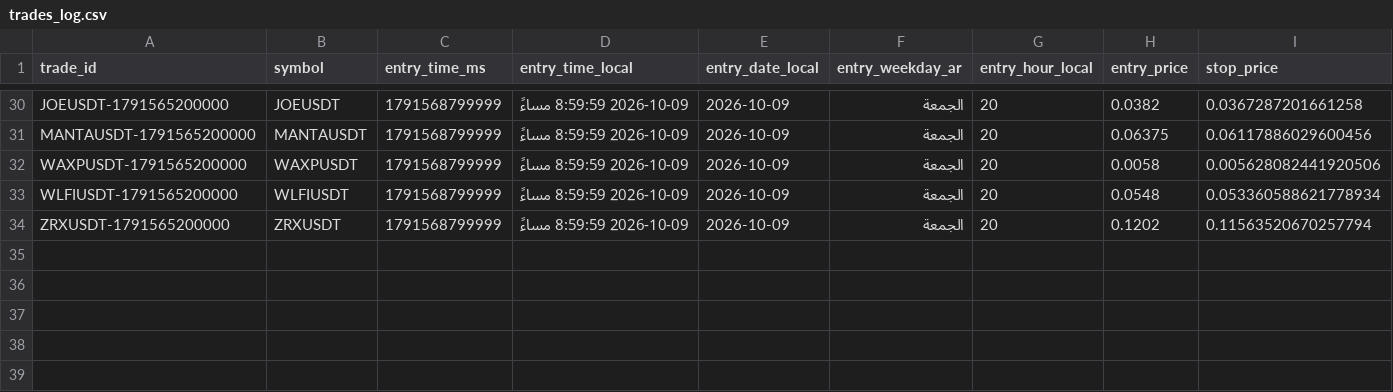
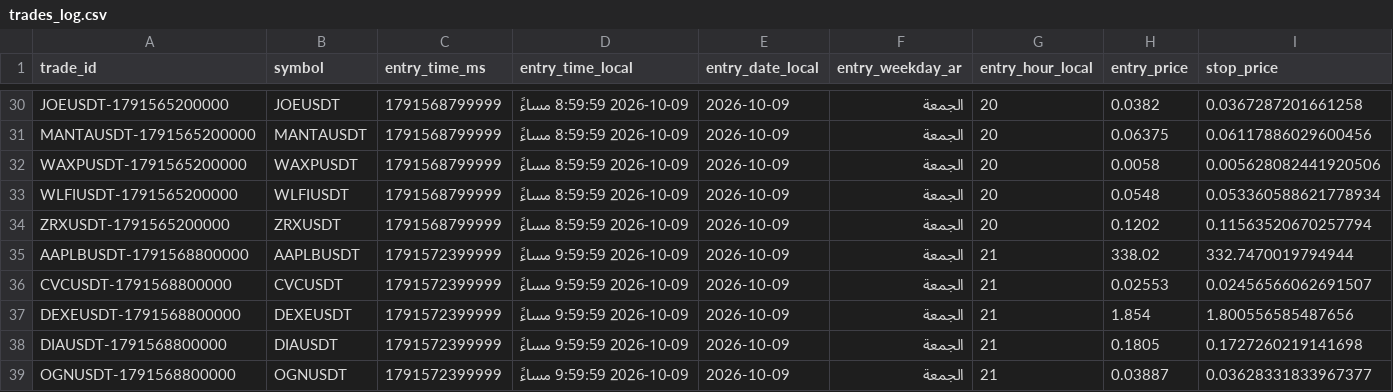
Before and after one commit to turky4500/binance-spot-usdt-signal-bot, a CSV file: data/trades_log.csv, drawn as a sheet; only a part is shown, gaps mark what is left out; rows hold the shown columns only; the diff names each change by its address in the sheet, - before the commit and + after, or states it on an @@ line.

```diff
--- a/data/trades_log.csv
+++ b/data/trades_log.csv
+row 35: AAPLBUSDT-1791568800000 | AAPLBUSDT | 1791572399999 | 2026-10-09 9:59:59 مساءً | 2026-10-09 | الجمعة | 21 | 338.02 | 332.7470019794944
+row 36: CVCUSDT-1791568800000 | CVCUSDT | 1791572399999 | 2026-10-09 9:59:59 مساءً | 2026-10-09 | الجمعة | 21 | 0.02553 | 0.02456566062691507
+row 37: DEXEUSDT-1791568800000 | DEXEUSDT | 1791572399999 | 2026-10-09 9:59:59 مساءً | 2026-10-09 | الجمعة | 21 | 1.854 | 1.800556585487656
+row 38: DIAUSDT-1791568800000 | DIAUSDT | 1791572399999 | 2026-10-09 9:59:59 مساءً | 2026-10-09 | الجمعة | 21 | 0.1805 | 0.1727260219141698
+row 39: OGNUSDT-1791568800000 | OGNUSDT | 1791572399999 | 2026-10-09 9:59:59 مساءً | 2026-10-09 | الجمعة | 21 | 0.03887 | 0.03628331833967377
```
Also changed, not shown: 2 other files.
